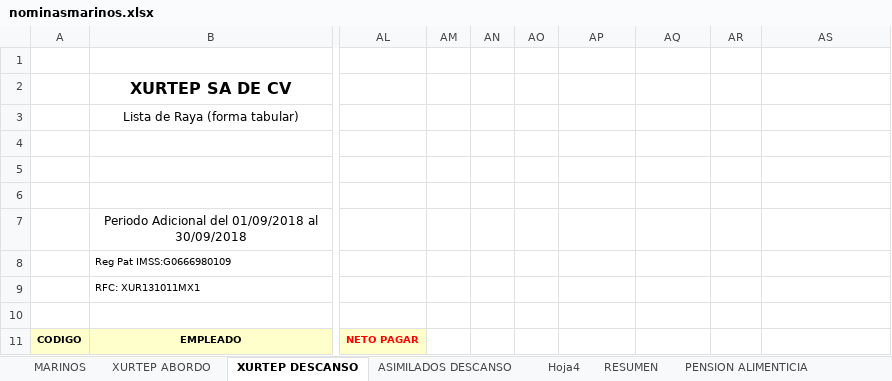
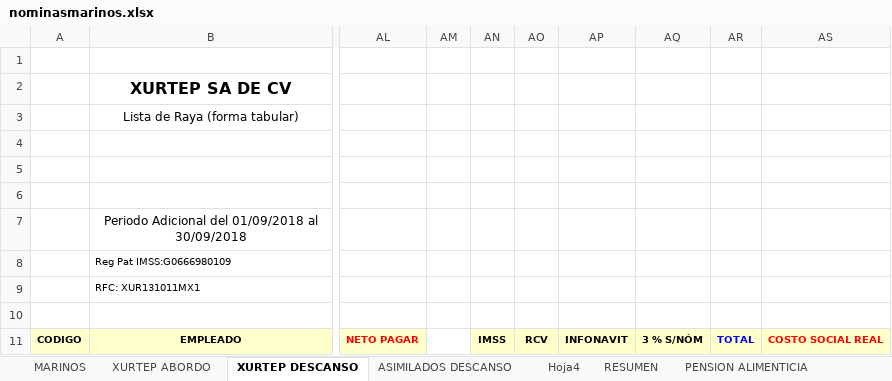
Before and after one commit to mbcXurtepNominas/XurtepNominas, an Excel workbook: XurtepNominas/bin/Debug/Archivos/nominasmarinos.xlsx, sheet XURTEP DESCANSO, drawn as a sheet; only a part is shown, gaps mark what is left out; values as stored, in another font and other column widths than the file's, no borders; charts and pictures not drawn; the diff names each change by its address in the sheet, - before the commit and + after, or states it on an @@ line.

Commit message:
Calcular costo social solo un empleado marinos

```diff
--- a/XurtepNominas/bin/Debug/Archivos/nominasmarinos.xlsx (sheet XURTEP DESCANSO)
+++ b/XurtepNominas/bin/Debug/Archivos/nominasmarinos.xlsx (sheet XURTEP DESCANSO)
-AN11: (empty)
+AN11: IMSS
-AN11:AS11 fill: none
+AN11:AS11 fill: #FFFFCC
-AO11: (empty)
+AO11: RCV
-AP11: (empty)
+AP11: INFONAVIT
-AQ11: (empty)
+AQ11: 3 % S/NÓM
-AR11: (empty)
+AR11: TOTAL
-AS11: (empty)
+AS11: COSTO SOCIAL REAL
```
Also changed, not shown: sheet XURTEP ABORDO, charts or pictures, XurtepNominas/bin/Debug/Archivos/nominasprocesos.xlsx, 6 other files.
